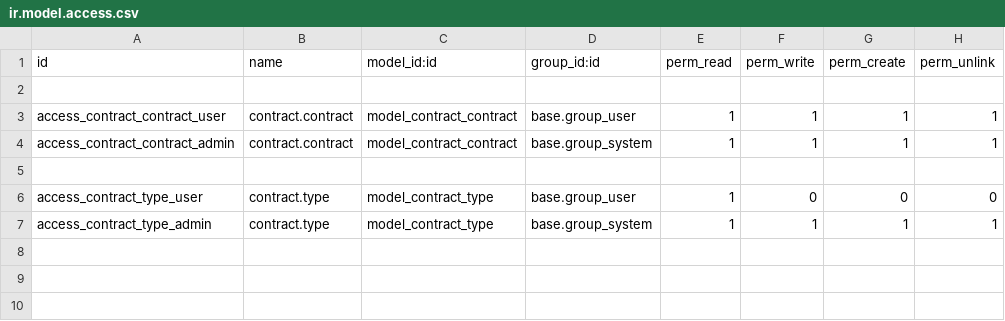
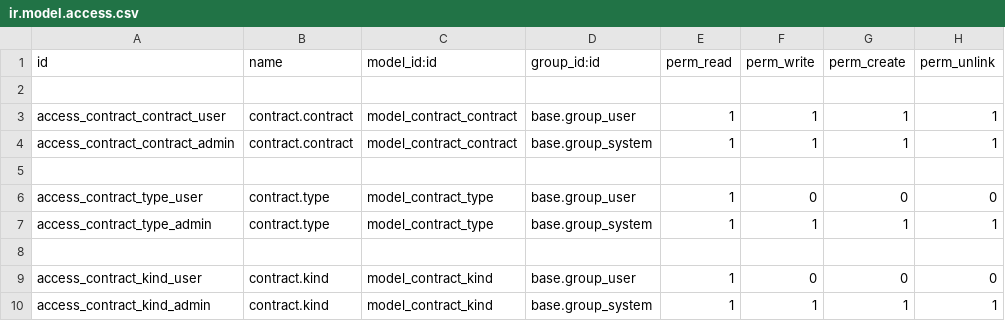
Before and after one commit to LapushkovDV/ODOO, a CSV file: contract/security/ir.model.access.csv, drawn as a sheet; the diff names each change by its address in the sheet, - before the commit and + after, or states it on an @@ line.

```diff
--- a/contract/security/ir.model.access.csv
+++ b/contract/security/ir.model.access.csv
+row 8: (empty)
+row 9: access_contract_kind_user | contract.kind | model_contract_kind | base.group_user | 1 | 0 | 0 | 0
+row 10: access_contract_kind_admin | contract.kind | model_contract_kind | base.group_system | 1 | 1 | 1 | 1
```
Also changed, not shown: 33 other files.
